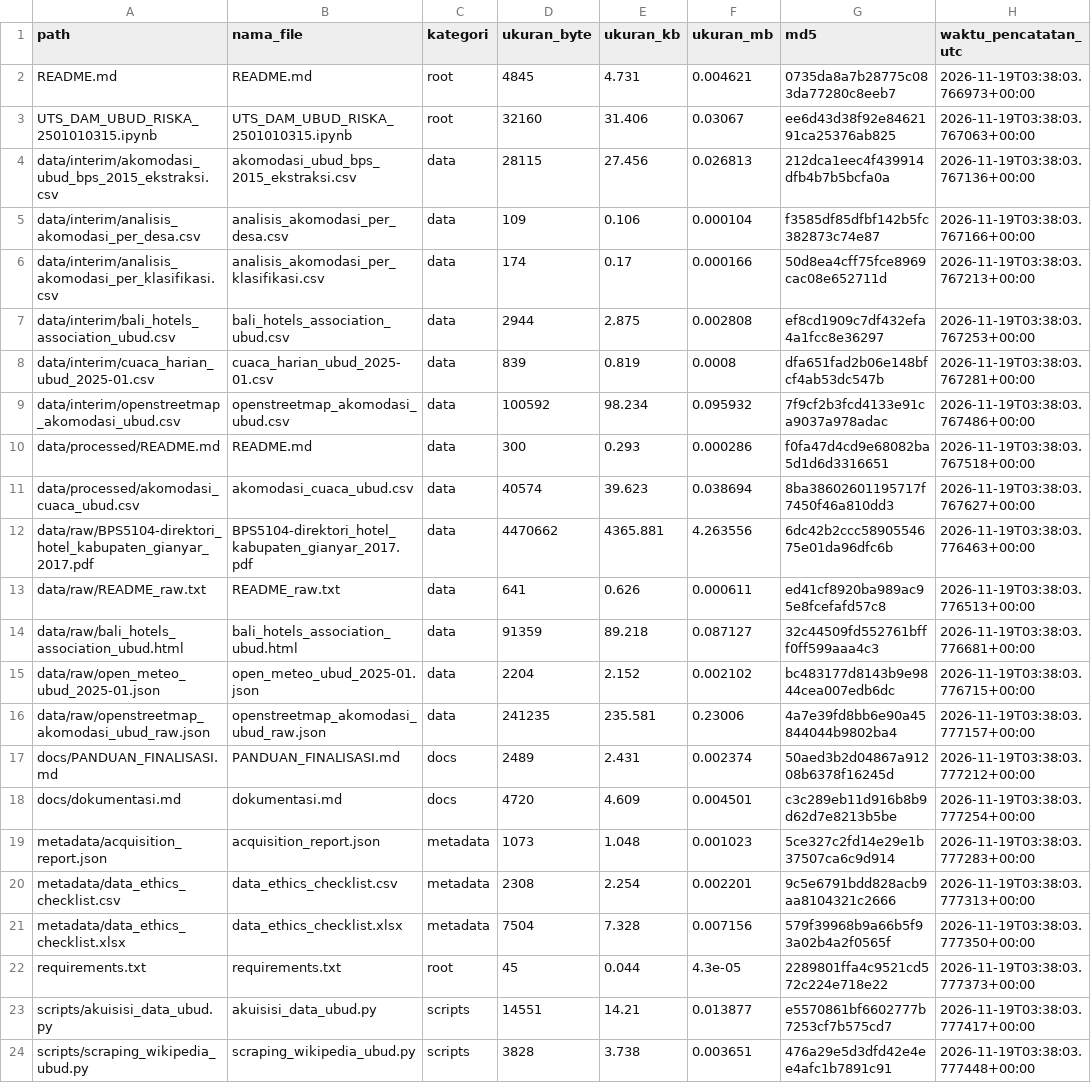
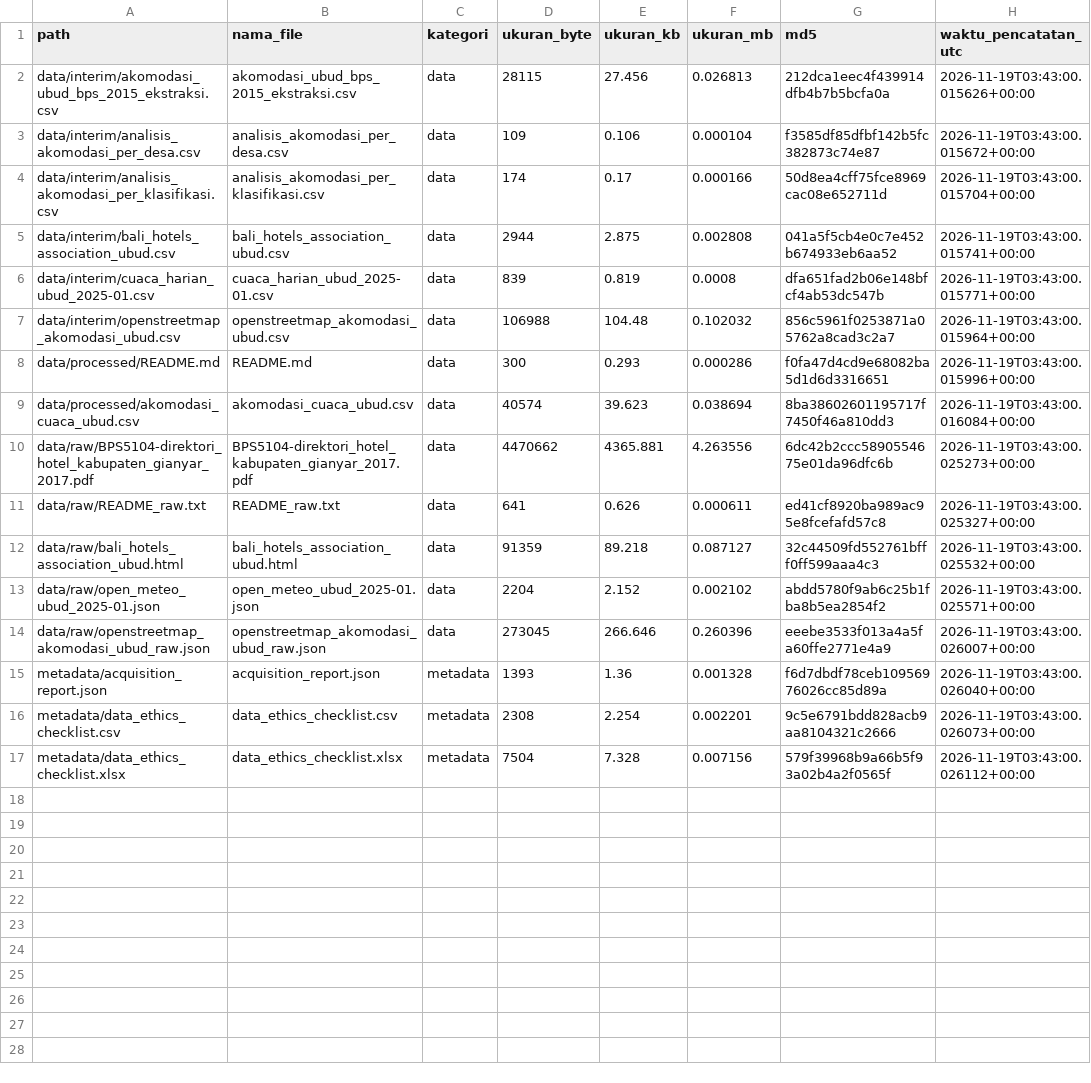
Before and after one commit to niputuriskapramesticahyadewi-maker/UTS_DAM_UBUD_RISKA_2501010315, a CSV file: UTS_DAM_UBUD_RISKA_2501010315_FINAL/metadata/provenance.csv, drawn as a sheet; removed rows and columns are numbered as before the commit, all else as after; the diff names each change by its address in the sheet, - before the commit and + after, or states it on an @@ line.

```diff
--- a/UTS_DAM_UBUD_RISKA_2501010315_FINAL/metadata/provenance.csv
+++ b/UTS_DAM_UBUD_RISKA_2501010315_FINAL/metadata/provenance.csv
-row 2: README.md | README.md | root | 4845 | 4.731 | 0.004621 | 0735da8a7b28775c083da77280c8eeb7 | 2026-11-19T03:38:03.766973+00:00
-row 3: UTS_DAM_UBUD_RISKA_2501010315.ipynb | UTS_DAM_UBUD_RISKA_2501010315.ipynb | root | 32160 | 31.406 | 0.03067 | ee6d43d38f92e8462191ca25376ab825 | 2026-11-19T03:38:03.767063+00:00
-H2 (waktu_pencatatan_utc): 2026-11-19T03:38:03.767136+00:00
+H2 (waktu_pencatatan_utc): 2026-11-19T03:43:00.015626+00:00
-H3 (waktu_pencatatan_utc): 2026-11-19T03:38:03.767166+00:00
+H3 (waktu_pencatatan_utc): 2026-11-19T03:43:00.015672+00:00
-H4 (waktu_pencatatan_utc): 2026-11-19T03:38:03.767213+00:00
+H4 (waktu_pencatatan_utc): 2026-11-19T03:43:00.015704+00:00
-G5 (md5): ef8cd1909c7df432efa4a1fcc8e36297
+G5 (md5): 041a5f5cb4e0c7e452b674933eb6aa52
-H5 (waktu_pencatatan_utc): 2026-11-19T03:38:03.767253+00:00
+H5 (waktu_pencatatan_utc): 2026-11-19T03:43:00.015741+00:00
-H6 (waktu_pencatatan_utc): 2026-11-19T03:38:03.767281+00:00
+H6 (waktu_pencatatan_utc): 2026-11-19T03:43:00.015771+00:00
-D7 (ukuran_byte): 100592
+D7 (ukuran_byte): 106988
-E7 (ukuran_kb): 98.234
+E7 (ukuran_kb): 104.48
-F7 (ukuran_mb): 0.095932
+F7 (ukuran_mb): 0.102032
-G7 (md5): 7f9cf2b3fcd4133e91ca9037a978adac
+G7 (md5): 856c5961f0253871a05762a8cad3c2a7
-H7 (waktu_pencatatan_utc): 2026-11-19T03:38:03.767486+00:00
+H7 (waktu_pencatatan_utc): 2026-11-19T03:43:00.015964+00:00
-H8 (waktu_pencatatan_utc): 2026-11-19T03:38:03.767518+00:00
+H8 (waktu_pencatatan_utc): 2026-11-19T03:43:00.015996+00:00
-H9 (waktu_pencatatan_utc): 2026-11-19T03:38:03.767627+00:00
+H9 (waktu_pencatatan_utc): 2026-11-19T03:43:00.016084+00:00
-H10 (waktu_pencatatan_utc): 2026-11-19T03:38:03.776463+00:00
+H10 (waktu_pencatatan_utc): 2026-11-19T03:43:00.025273+00:00
-H11 (waktu_pencatatan_utc): 2026-11-19T03:38:03.776513+00:00
+H11 (waktu_pencatatan_utc): 2026-11-19T03:43:00.025327+00:00
-H12 (waktu_pencatatan_utc): 2026-11-19T03:38:03.776681+00:00
+H12 (waktu_pencatatan_utc): 2026-11-19T03:43:00.025532+00:00
-G13 (md5): bc483177d8143b9e9844cea007edb6dc
+G13 (md5): abdd5780f9ab6c25b1fba8b5ea2854f2
-H13 (waktu_pencatatan_utc): 2026-11-19T03:38:03.776715+00:00
+H13 (waktu_pencatatan_utc): 2026-11-19T03:43:00.025571+00:00
-D14 (ukuran_byte): 241235
+D14 (ukuran_byte): 273045
-E14 (ukuran_kb): 235.581
+E14 (ukuran_kb): 266.646
-F14 (ukuran_mb): 0.23006
+F14 (ukuran_mb): 0.260396
-G14 (md5): 4a7e39fd8bb6e90a45844044b9802ba4
+G14 (md5): eeebe3533f013a4a5fa60ffe2771e4a9
-H14 (waktu_pencatatan_utc): 2026-11-19T03:38:03.777157+00:00
+H14 (waktu_pencatatan_utc): 2026-11-19T03:43:00.026007+00:00
-row 17: docs/PANDUAN_FINALISASI.md | PANDUAN_FINALISASI.md | docs | 2489 | 2.431 | 0.002374 | 50aed3b2d04867a91208b6378f16245d | 2026-11-19T03:38:03.777212+00:00
-row 18: docs/dokumentasi.md | dokumentasi.md | docs | 4720 | 4.609 | 0.004501 | c3c289eb11d916b8b9d62d7e8213b5be | 2026-11-19T03:38:03.777254+00:00
-D15 (ukuran_byte): 1073
+D15 (ukuran_byte): 1393
-E15 (ukuran_kb): 1.048
+E15 (ukuran_kb): 1.36
-F15 (ukuran_mb): 0.001023
+F15 (ukuran_mb): 0.001328
-G15 (md5): 5ce327c2fd14e29e1b37507ca6c9d914
+G15 (md5): f6d7dbdf78ceb10956976026cc85d89a
-H15 (waktu_pencatatan_utc): 2026-11-19T03:38:03.777283+00:00
+H15 (waktu_pencatatan_utc): 2026-11-19T03:43:00.026040+00:00
-H16 (waktu_pencatatan_utc): 2026-11-19T03:38:03.777313+00:00
+H16 (waktu_pencatatan_utc): 2026-11-19T03:43:00.026073+00:00
-H17 (waktu_pencatatan_utc): 2026-11-19T03:38:03.777350+00:00
+H17 (waktu_pencatatan_utc): 2026-11-19T03:43:00.026112+00:00
-row 22: requirements.txt | requirements.txt | root | 45 | 0.044 | 4.3e-05 | 2289801ffa4c9521cd572c224e718e22 | 2026-11-19T03:38:03.777373+00:00
-row 23: scripts/akuisisi_data_ubud.py | akuisisi_data_ubud.py | scripts | 14551 | 14.21 | 0.013877 | e5570861bf6602777b7253cf7b575cd7 | 2026-11-19T03:38:03.777417+00:00
-row 24: scripts/scraping_wikipedia_ubud.py | scraping_wikipedia_ubud.py | scripts | 3828 | 3.738 | 0.003651 | 476a29e5d3dfd42e4ee4afc1b7891c91 | 2026-11-19T03:38:03.777448+00:00
```
Also changed, not shown: UTS_DAM_UBUD_RISKA_2501010315_FINAL/data/interim/bali_hotels_association_ubud.csv, UTS_DAM_UBUD_RISKA_2501010315_FINAL/metadata/storage_measurement.csv, 5 other files.
